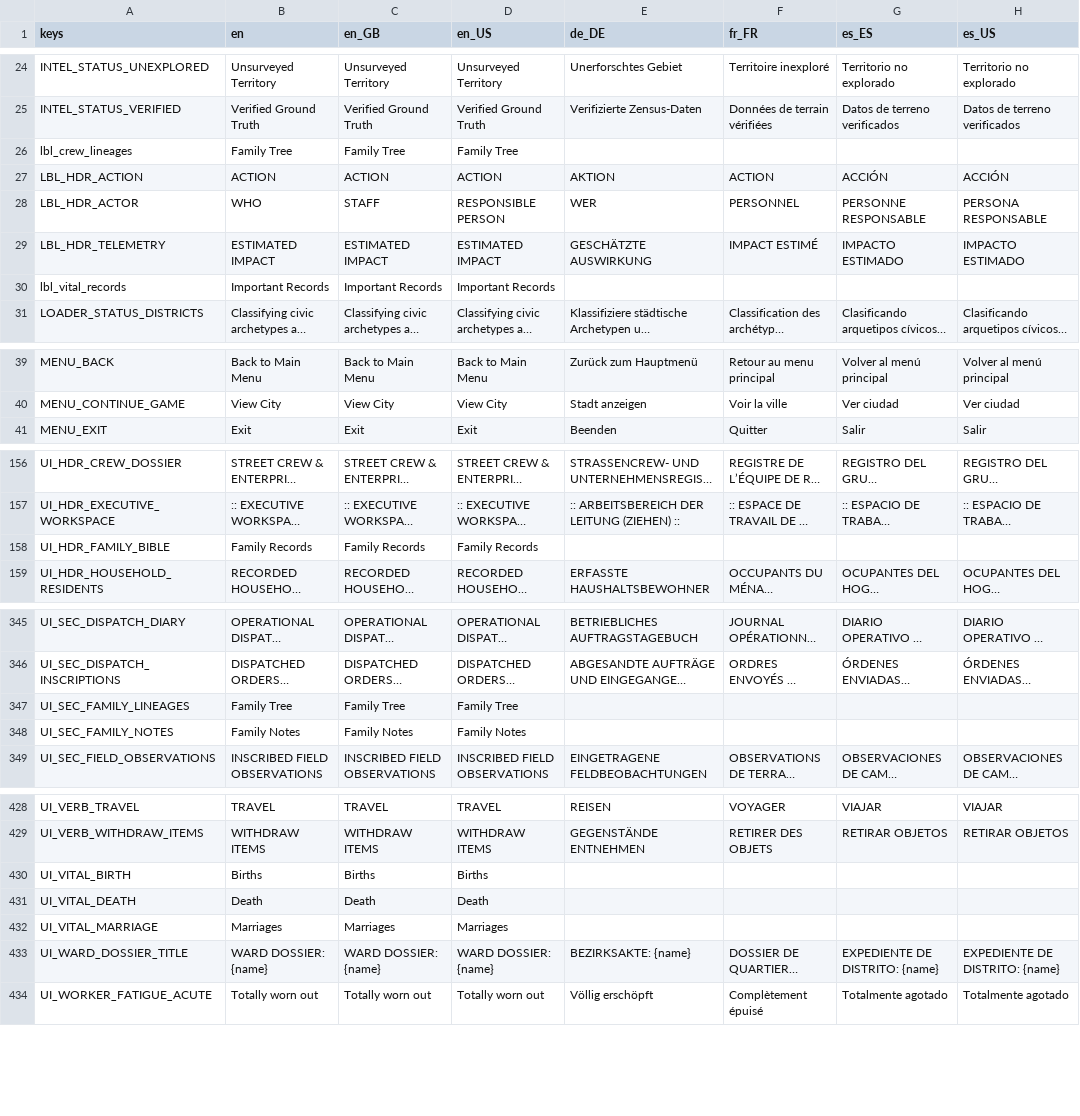
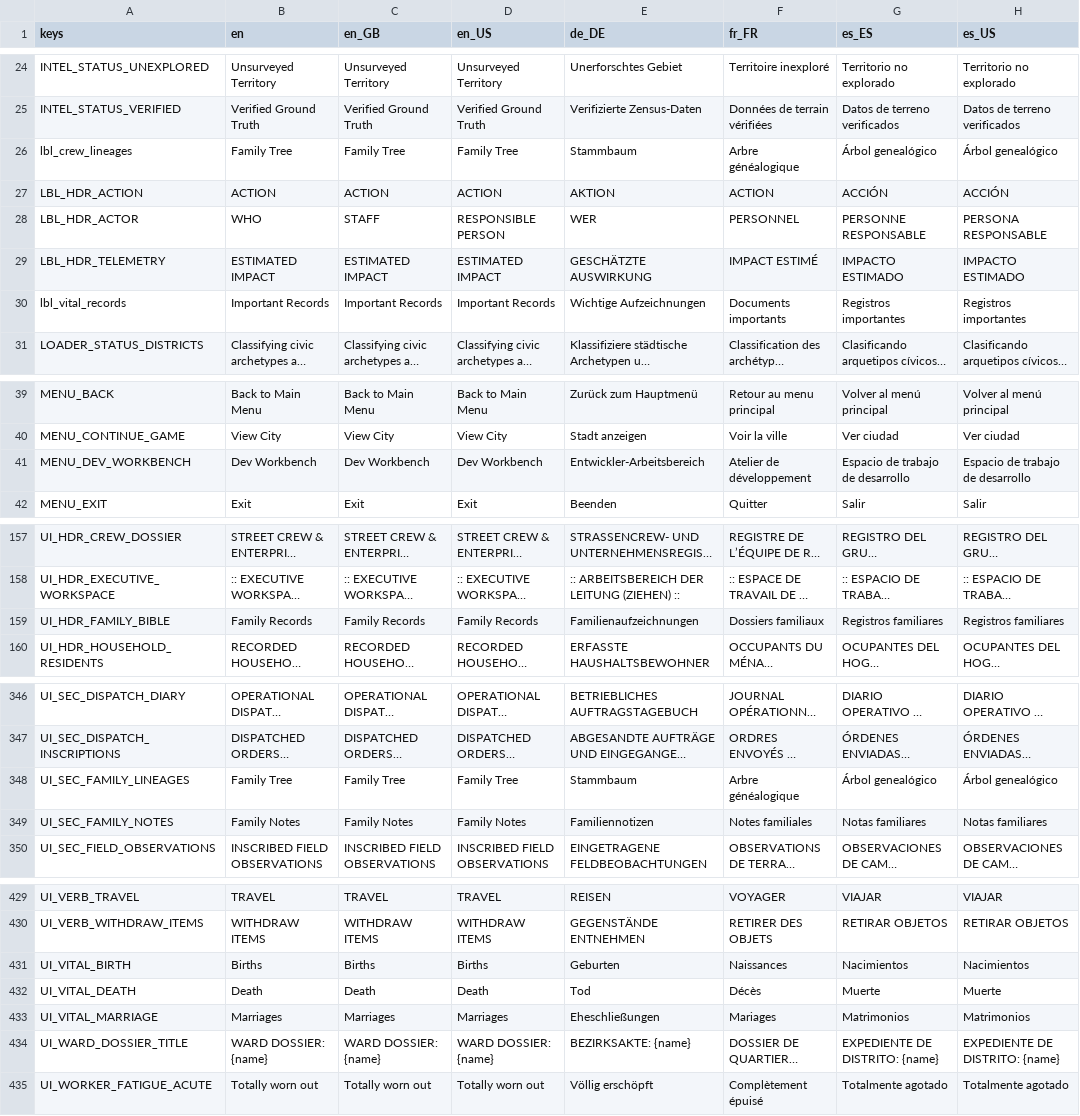
Before and after one commit to Hysnap/robs-game, a CSV file: data_modules/core/localization/ui_strings.csv, drawn as a sheet; only a part is shown, gaps mark what is left out; long unchanged cells end in …; addresses are those after the commit; the diff covers the shown part only; the diff names each change by its address in the sheet, - before the commit and + after, or states it on an @@ line.

```diff
--- a/data_modules/core/localization/ui_strings.csv
+++ b/data_modules/core/localization/ui_strings.csv
-E26 (de_DE): (empty)
+E26 (de_DE): Stammbaum
-F26 (fr_FR): (empty)
+F26 (fr_FR): Arbre généalogique
-G26 (es_ES): (empty)
+G26 (es_ES): Árbol genealógico
-H26 (es_US): (empty)
+H26 (es_US): Árbol genealógico
-E30 (de_DE): (empty)
+E30 (de_DE): Wichtige Aufzeichnungen
-F30 (fr_FR): (empty)
+F30 (fr_FR): Documents importants
-G30 (es_ES): (empty)
+G30 (es_ES): Registros importantes
-H30 (es_US): (empty)
+H30 (es_US): Registros importantes
+row 41: MENU_DEV_WORKBENCH | Dev Workbench | Dev Workbench | Dev Workbench | Entwickler-Arbeitsbereich | Atelier de développement | Espacio de trabajo de desarrollo | Espacio de trabajo de desarrollo
-E159 (de_DE): (empty)
+E159 (de_DE): Familienaufzeichnungen
-F159 (fr_FR): (empty)
+F159 (fr_FR): Dossiers familiaux
-G159 (es_ES): (empty)
+G159 (es_ES): Registros familiares
-H159 (es_US): (empty)
+H159 (es_US): Registros familiares
-E348 (de_DE): (empty)
+E348 (de_DE): Stammbaum
-F348 (fr_FR): (empty)
+F348 (fr_FR): Arbre généalogique
-G348 (es_ES): (empty)
+G348 (es_ES): Árbol genealógico
-H348 (es_US): (empty)
+H348 (es_US): Árbol genealógico
-E349 (de_DE): (empty)
+E349 (de_DE): Familiennotizen
-F349 (fr_FR): (empty)
+F349 (fr_FR): Notes familiales
-G349 (es_ES): (empty)
+G349 (es_ES): Notas familiares
-H349 (es_US): (empty)
+H349 (es_US): Notas familiares
-E431 (de_DE): (empty)
+E431 (de_DE): Geburten
-F431 (fr_FR): (empty)
+F431 (fr_FR): Naissances
-G431 (es_ES): (empty)
+G431 (es_ES): Nacimientos
-H431 (es_US): (empty)
+H431 (es_US): Nacimientos
-E432 (de_DE): (empty)
+E432 (de_DE): Tod
-F432 (fr_FR): (empty)
+F432 (fr_FR): Décès
-G432 (es_ES): (empty)
+G432 (es_ES): Muerte
-H432 (es_US): (empty)
+H432 (es_US): Muerte
-E433 (de_DE): (empty)
+E433 (de_DE): Eheschließungen
-F433 (fr_FR): (empty)
+F433 (fr_FR): Mariages
-G433 (es_ES): (empty)
+G433 (es_ES): Matrimonios
-H433 (es_US): (empty)
+H433 (es_US): Matrimonios
```
Also changed, not shown: 8 edited cells elsewhere in this file, 27 other files.
